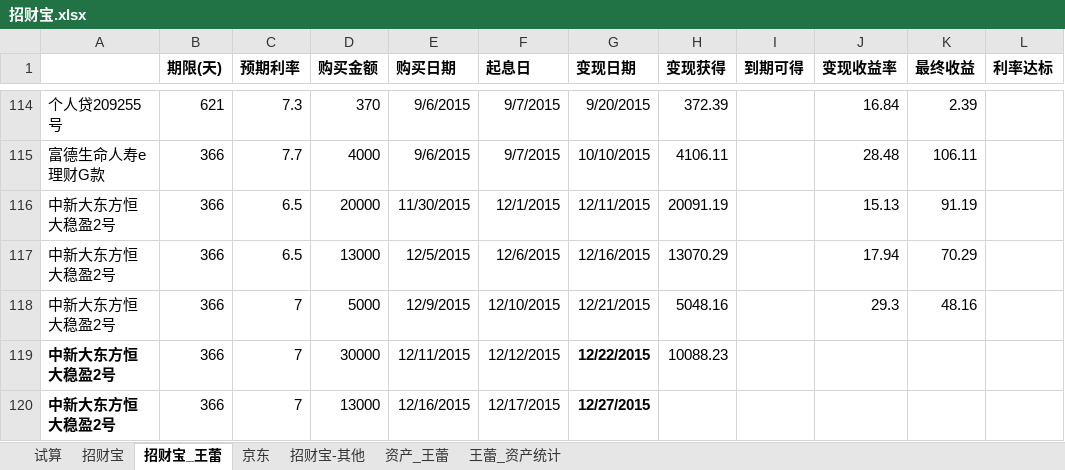
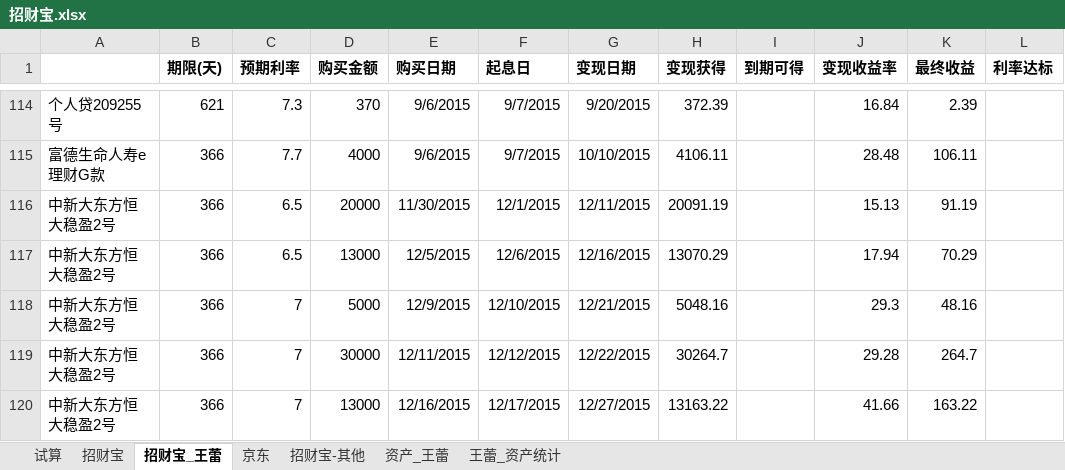
Before and after one commit to cnmud/832588m1pwG22w5t74PT0odv657C7m, an Excel workbook: 我的家/招财宝.xlsx, sheet 招财宝_王蕾, drawn as a sheet; only a part is shown, gaps mark what is left out; values as stored, in another font and other column widths than the file's, no borders; the diff names each change by its address in the sheet, - before the commit and + after, or states it on an @@ line.

```diff
--- a/我的家/招财宝.xlsx (sheet 招财宝_王蕾)
+++ b/我的家/招财宝.xlsx (sheet 招财宝_王蕾)
-A119:A120 bold: on
+A119:A120 bold: off
-G119:G120 bold: on
+G119:G120 bold: off
-H119 (变现获得): 10088.23
+H119 (变现获得): 30264.7
-J119 (变现收益率): (empty)
+J119 (变现收益率): 29.28
-K119 (最终收益): (empty)
+K119 (最终收益): 264.7
-H120 (变现获得): (empty)
+H120 (变现获得): 13163.22
-J120 (变现收益率): (empty)
+J120 (变现收益率): 41.66
-K120 (最终收益): (empty)
+K120 (最终收益): 163.22
```
Also changed, not shown: sheet 招财宝, sheet 资产_王蕾, 1 other file.
